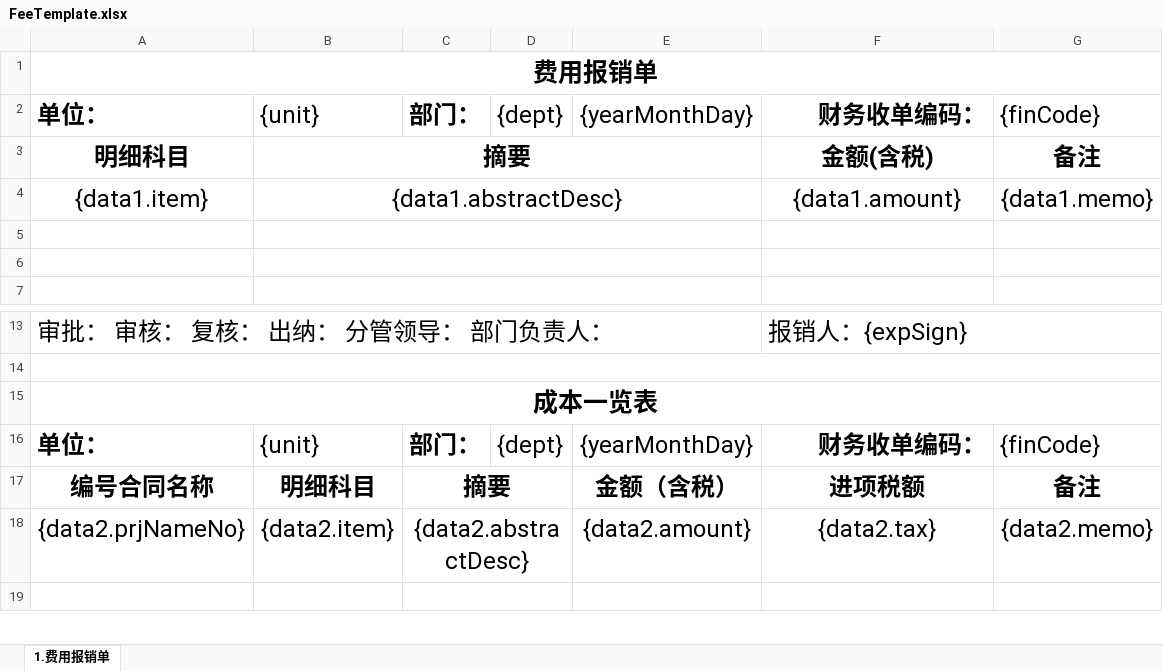
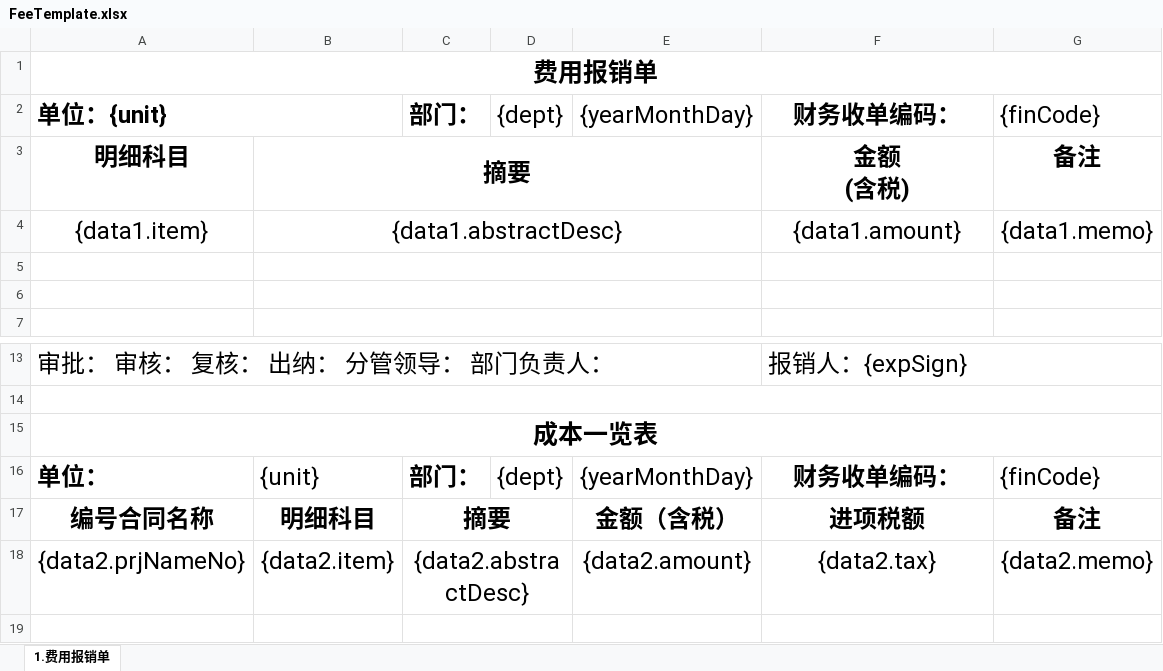
Before and after one commit to lakerwy/jk-cloud, an Excel workbook: snowy-plugin/snowy-plugin-biz/snowy-plugin-biz-func/src/main/resources/FeeTemplate.xlsx, sheet 1.费用报销单, drawn as a sheet; only a part is shown, gaps mark what is left out; values as stored, in another font and other column widths than the file's, no borders; charts and pictures not drawn; ↵ is a line break in a cell; the diff names each change by its address in the sheet, - before the commit and + after, or states it on an @@ line.

```diff
--- a/snowy-plugin/snowy-plugin-biz/snowy-plugin-biz-func/src/main/resources/FeeTemplate.xlsx (sheet 1.费用报销单)
+++ b/snowy-plugin/snowy-plugin-biz/snowy-plugin-biz-func/src/main/resources/FeeTemplate.xlsx (sheet 1.费用报销单)
-A2: 单位：
+A2: 单位：{unit}
+A2:B2 merged
-B2: {unit}
+B2: (empty)
-F2 alignment: right
+F2 alignment: center
-F3: 金额(含税)
+F3: 金额 ↵ (含税)
-F16 alignment: right
+F16 alignment: center
```
Also changed, not shown: snowy-plugin/snowy-plugin-biz/snowy-plugin-biz-func/src/main/resources/TrafficTemplate.xlsx, 4 other files.
